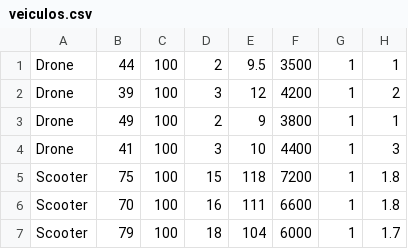
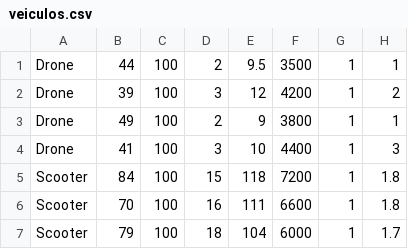
Before and after one commit to pedrolemos4/LAPR3, a CSV file: docs/Dados_de_Leitura/veiculos.csv, drawn as a sheet.

```diff
--- a/docs/Dados_de_Leitura/veiculos.csv
+++ b/docs/Dados_de_Leitura/veiculos.csv
@@ -4,3 +4,3 @@ Drone;49;100;2;9;3800;1;1
 Drone;41;100;3;10;4400;1;3
-Scooter;75;100;15;118;7200;1;1.8
+Scooter;84;100;15;118;7200;1;1.8
 Scooter;70;100;16;111;6600;1;1.8
```
Also changed, not shown: docs/Dados_de_Leitura/estacionamentos.csv, docs/Dados_de_Leitura/utilizadores.csv, 4 other files.
